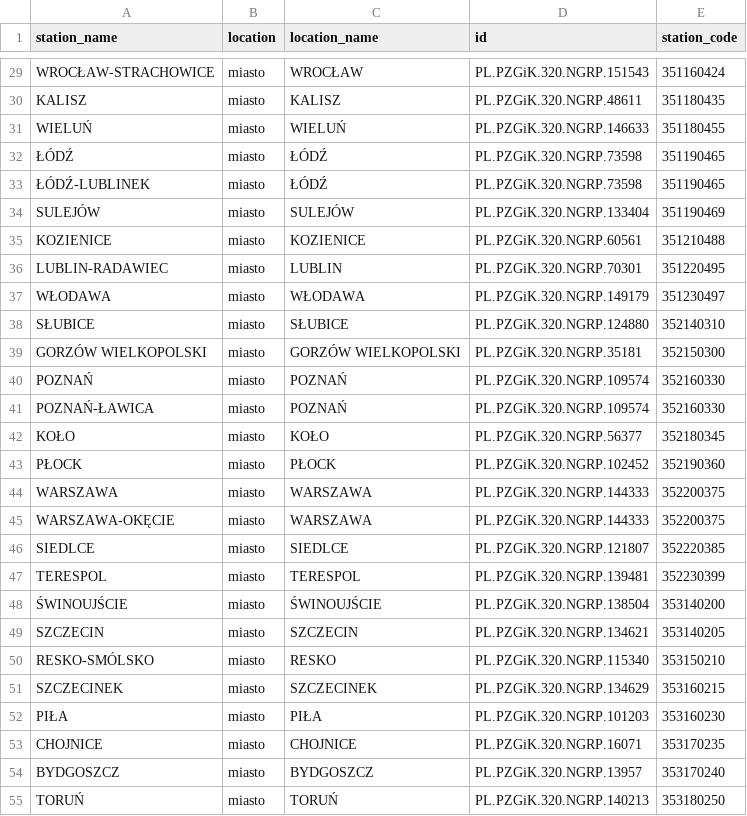
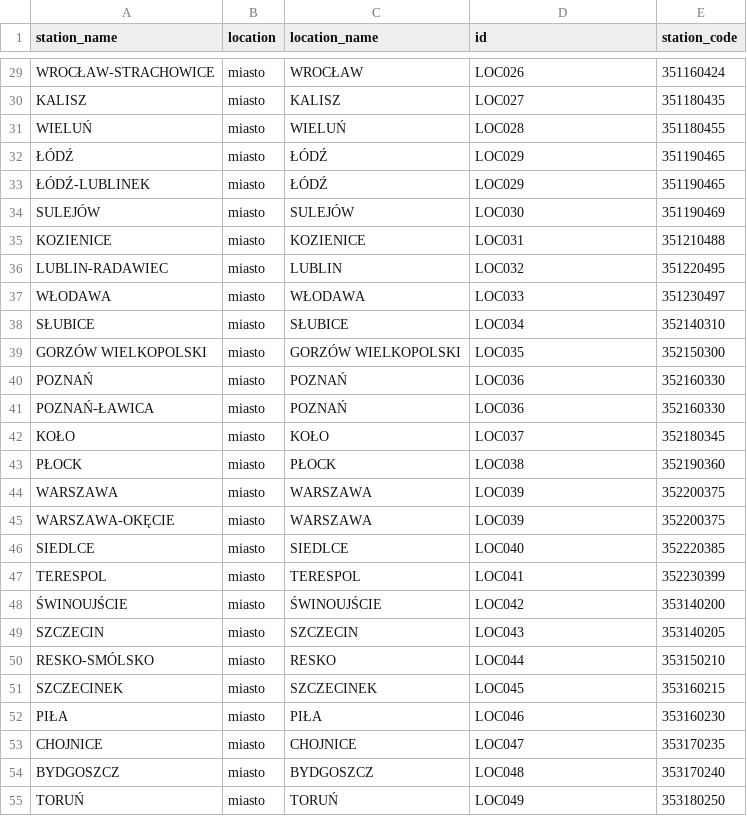
Before and after one commit to lukasz-k-swiniarski/weather-project, a CSV file: postgresql_db/synop_location_mapp.csv, drawn as a sheet; only a part is shown, gaps mark what is left out; the diff covers the shown part only; the diff names each change by its address in the sheet, - before the commit and + after, or states it on an @@ line.

```diff
--- a/postgresql_db/synop_location_mapp.csv
+++ b/postgresql_db/synop_location_mapp.csv
-D29 (id): PL.PZGiK.320.NGRP.151543
+D29 (id): LOC026
-D30 (id): PL.PZGiK.320.NGRP.48611
+D30 (id): LOC027
-D31 (id): PL.PZGiK.320.NGRP.146633
+D31 (id): LOC028
-D32:D33 (id): PL.PZGiK.320.NGRP.73598
+D32:D33 (id): LOC029
-D34 (id): PL.PZGiK.320.NGRP.133404
+D34 (id): LOC030
-D35 (id): PL.PZGiK.320.NGRP.60561
+D35 (id): LOC031
-D36 (id): PL.PZGiK.320.NGRP.70301
+D36 (id): LOC032
-D37 (id): PL.PZGiK.320.NGRP.149179
+D37 (id): LOC033
-D38 (id): PL.PZGiK.320.NGRP.124880
+D38 (id): LOC034
-D39 (id): PL.PZGiK.320.NGRP.35181
+D39 (id): LOC035
-D40:D41 (id): PL.PZGiK.320.NGRP.109574
+D40:D41 (id): LOC036
-D42 (id): PL.PZGiK.320.NGRP.56377
+D42 (id): LOC037
-D43 (id): PL.PZGiK.320.NGRP.102452
+D43 (id): LOC038
-D44:D45 (id): PL.PZGiK.320.NGRP.144333
+D44:D45 (id): LOC039
-D46 (id): PL.PZGiK.320.NGRP.121807
+D46 (id): LOC040
-D47 (id): PL.PZGiK.320.NGRP.139481
+D47 (id): LOC041
-D48 (id): PL.PZGiK.320.NGRP.138504
+D48 (id): LOC042
-D49 (id): PL.PZGiK.320.NGRP.134621
+D49 (id): LOC043
-D50 (id): PL.PZGiK.320.NGRP.115340
+D50 (id): LOC044
-D51 (id): PL.PZGiK.320.NGRP.134629
+D51 (id): LOC045
-D52 (id): PL.PZGiK.320.NGRP.101203
+D52 (id): LOC046
-D53 (id): PL.PZGiK.320.NGRP.16071
+D53 (id): LOC047
-D54 (id): PL.PZGiK.320.NGRP.13957
+D54 (id): LOC048
-D55 (id): PL.PZGiK.320.NGRP.140213
+D55 (id): LOC049
```
Also changed, not shown: 47 edited cells elsewhere in this file, 4 other files.
